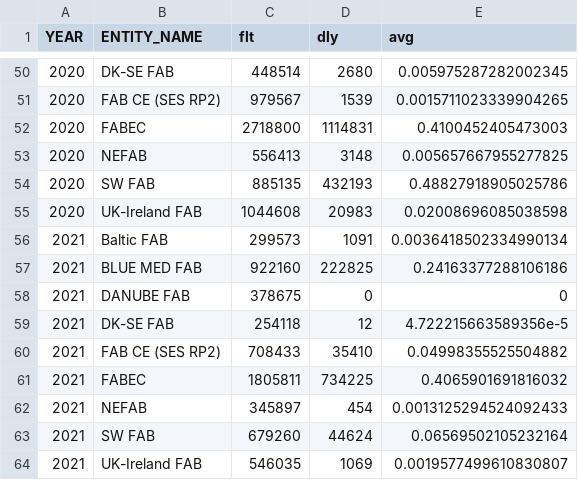
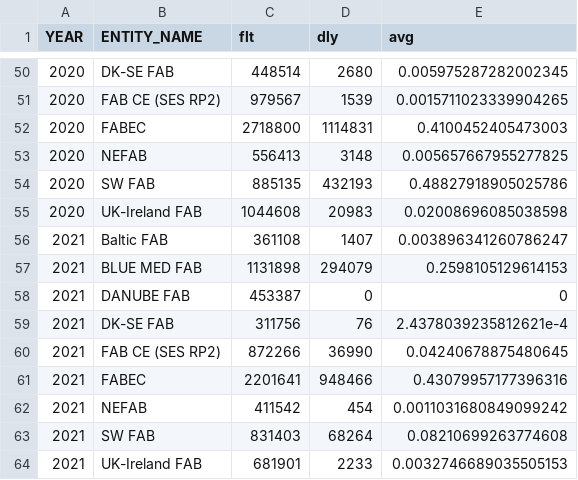
Before and after one commit to euctrl-pru/portal, a CSV file: content/graphic/en-route-atfm-delay-fab/monthly-ert-dly-fab-fir.csv, drawn as a sheet; only a part is shown, gaps mark what is left out.

```diff
--- a/content/graphic/en-route-atfm-delay-fab/monthly-ert-dly-fab-fir.csv
+++ b/content/graphic/en-route-atfm-delay-fab/monthly-ert-dly-fab-fir.csv
@@ -55,10 +55,10 @@ YEAR,ENTITY_NAME,flt,dly,avg
 2020,UK-Ireland FAB,1044608,20983,0.02008696085038598
-2021,Baltic FAB,299573,1091,0.0036418502334990134
-2021,BLUE MED FAB,922160,222825,0.24163377288106186
-2021,DANUBE FAB,378675,0,0
-2021,DK-SE FAB,254118,12,4.722215663589356e-5
-2021,FAB CE (SES RP2),708433,35410,0.04998355525504882
-2021,FABEC,1805811,734225,0.4065901691816032
-2021,NEFAB,345897,454,0.0013125294524092433
-2021,SW FAB,679260,44624,0.06569502105232164
-2021,UK-Ireland FAB,546035,1069,0.0019577499610830807
+2021,Baltic FAB,361108,1407,0.003896341260786247
+2021,BLUE MED FAB,1131898,294079,0.2598105129614153
+2021,DANUBE FAB,453387,0,0
+2021,DK-SE FAB,311756,76,2.4378039235812621e-4
+2021,FAB CE (SES RP2),872266,36990,0.04240678875480645
+2021,FABEC,2201641,948466,0.43079957177396316
+2021,NEFAB,411542,454,0.0011031680849099242
+2021,SW FAB,831403,68264,0.08210699263774608
+2021,UK-Ireland FAB,681901,2233,0.0032746689035505153
```
Also changed, not shown: content/graphic/percent-movement-change/ert-flt-ansp.tsv, 6 other files.
